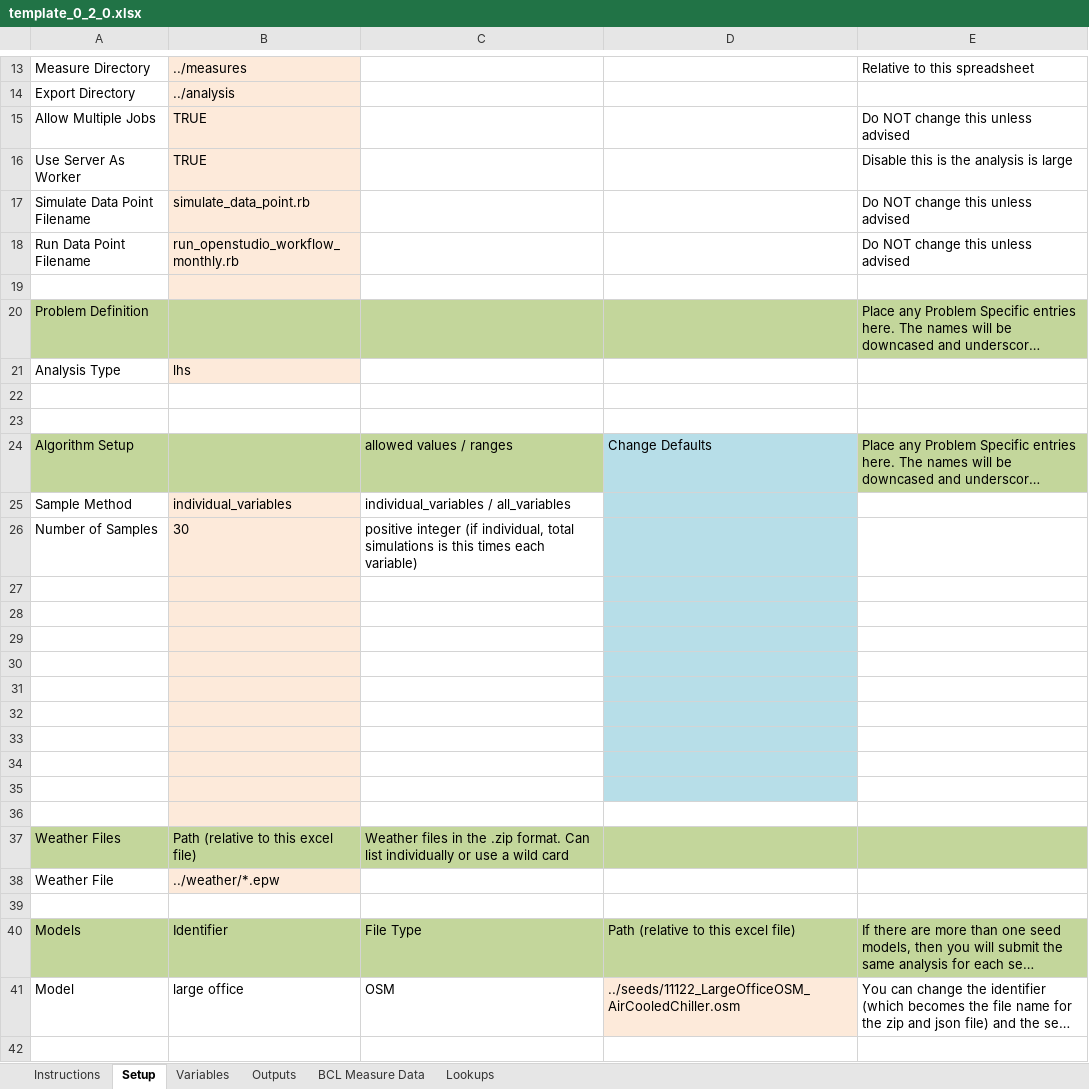
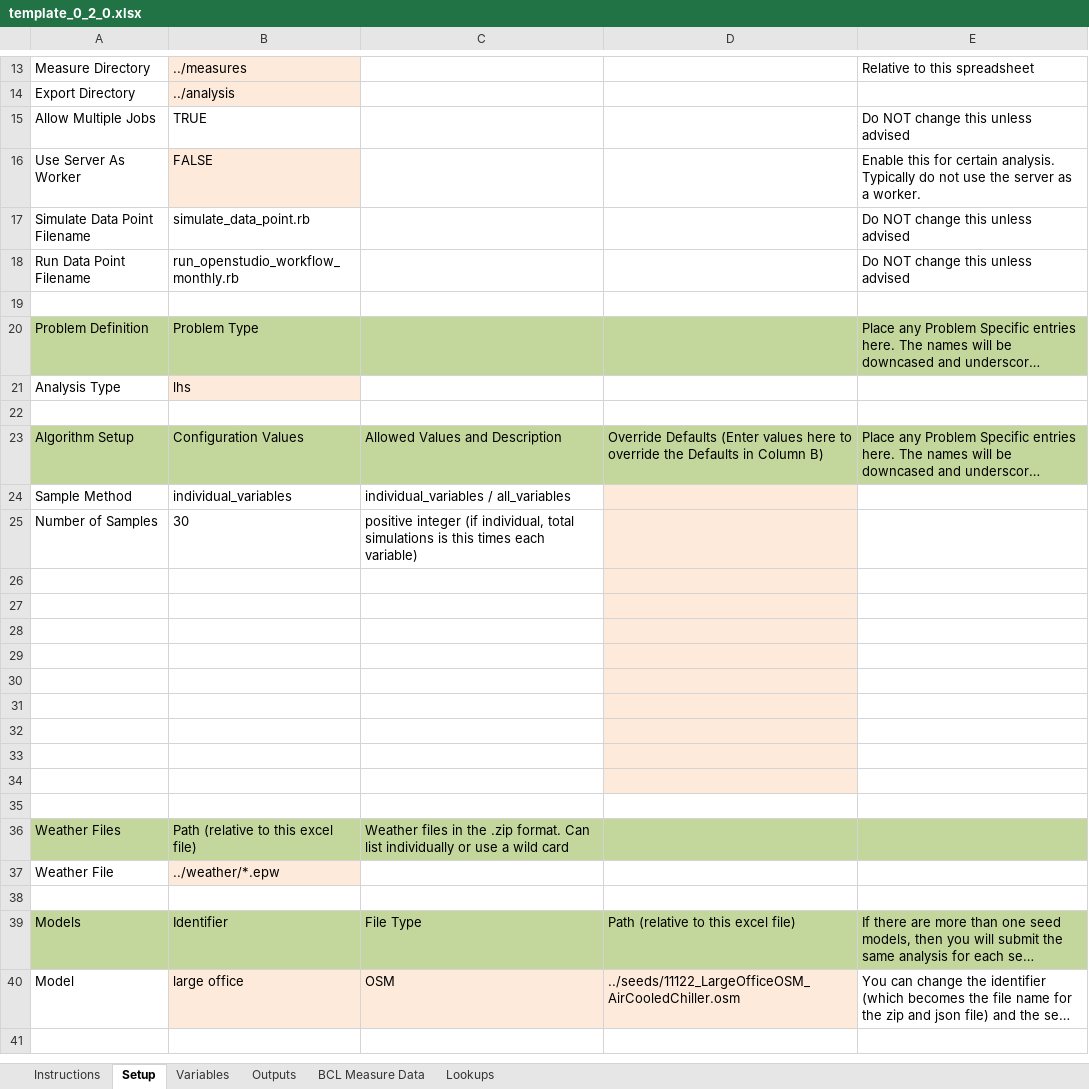
Before and after one commit to NREL/OpenStudio-analysis-spreadsheet, an Excel workbook: doc/template_0_2_0.xlsx, sheet Setup, drawn as a sheet; only a part is shown, gaps mark what is left out; long unchanged cells end in …; values as stored, in another font and other column widths than the file's, no borders; removed rows and columns are numbered as before the commit, all else as after; the diff covers the shown part only; the diff names each change by its address in the sheet, - before the commit and + after, or states it on an @@ line.

```diff
--- a/doc/template_0_2_0.xlsx (sheet Setup)
+++ b/doc/template_0_2_0.xlsx (sheet Setup)
-B15 fill: #FDEADA
+B15 fill: none
-B16: TRUE
+B16: FALSE
-E16: Disable this is the analysis is large
+E16: Enable this for certain analysis. Typically do not use the server as a worker.
-B17:B19 fill: #FDEADA
+B17:B19 fill: none
-B20: (empty)
+B20: Problem Type
-row 23: (empty)
-B23: (empty)
+B23: Configuration Values
-C23: allowed values / ranges
+C23: Allowed Values and Description
-D23: Change Defaults
+D23: Override Defaults (Enter values here to override the Defaults in Column B)
-D23 fill: #B7DEE8
+D23 fill: #C3D69B
-B24:B35 fill: #FDEADA
+B24:B35 fill: none
-D24:D34 fill: #B7DEE8
+D24:D34 fill: #FDEADA
-B40:C40 fill: none
+B40:C40 fill: #FDEADA
```
Also changed, not shown: 12 edited cells and cell formats elsewhere in this sheet, sheet Lookups, formulas that keep their value, 1 other file.
